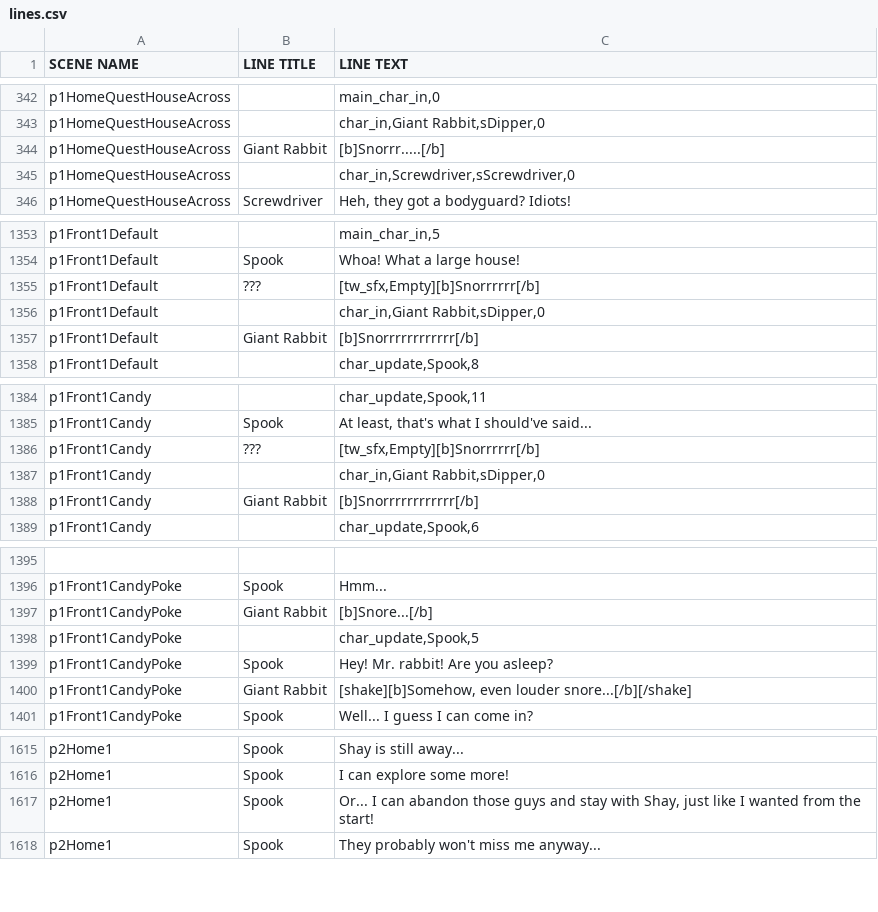
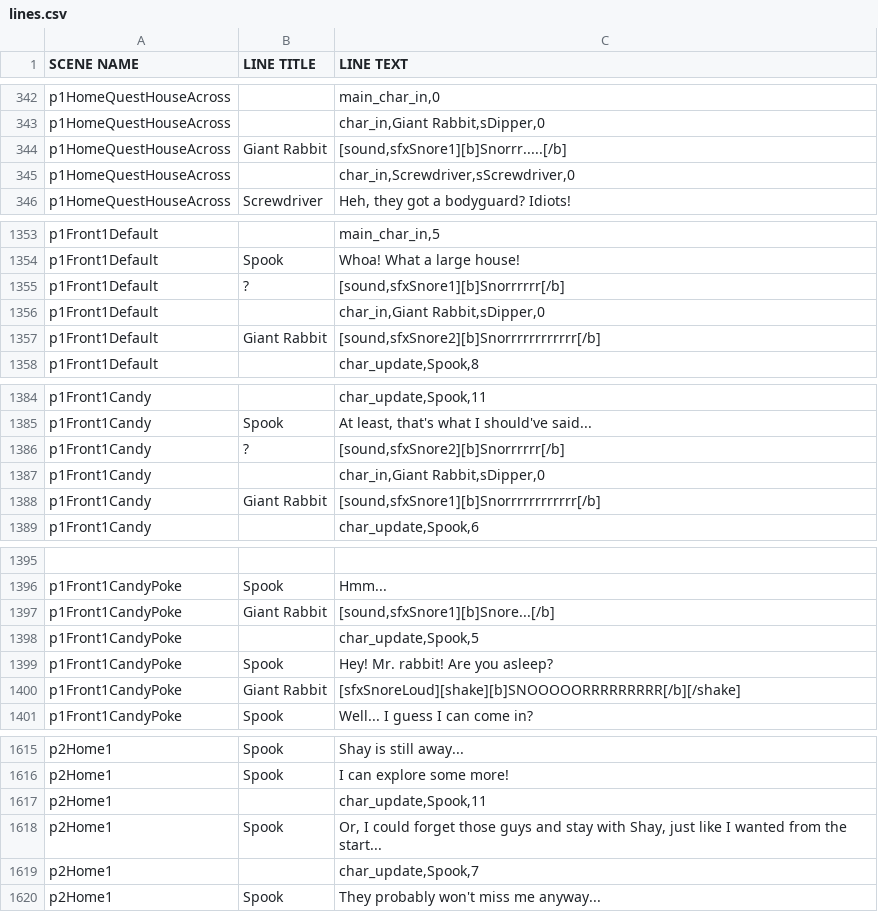
Before and after one commit to kazak29/Spooktober_2026_GameJam, a CSV file: datafiles/lines.csv, drawn as a sheet; only a part is shown, gaps mark what is left out; addresses are those after the commit; the diff covers the shown part only; the diff names each change by its address in the sheet, - before the commit and + after, or states it on an @@ line.

Commit message:
Snoring sounds for the rabbit added and tested, Shay home day 2 done

```diff
--- a/datafiles/lines.csv
+++ b/datafiles/lines.csv
-C344 (LINE TEXT): [b]Snorrr.....[/b]
+C344 (LINE TEXT): [sound,sfxSnore1][b]Snorrr.....[/b]
-B1355 (LINE TITLE): ???
+B1355 (LINE TITLE): ?
-C1355 (LINE TEXT): [tw_sfx,Empty][b]Snorrrrrr[/b]
+C1355 (LINE TEXT): [sound,sfxSnore1][b]Snorrrrrr[/b]
-C1357 (LINE TEXT): [b]Snorrrrrrrrrrrr[/b]
+C1357 (LINE TEXT): [sound,sfxSnore2][b]Snorrrrrrrrrrrr[/b]
-B1386 (LINE TITLE): ???
+B1386 (LINE TITLE): ?
-C1386 (LINE TEXT): [tw_sfx,Empty][b]Snorrrrrr[/b]
+C1386 (LINE TEXT): [sound,sfxSnore2][b]Snorrrrrr[/b]
-C1388 (LINE TEXT): [b]Snorrrrrrrrrrrr[/b]
+C1388 (LINE TEXT): [sound,sfxSnore1][b]Snorrrrrrrrrrrr[/b]
-C1397 (LINE TEXT): [b]Snore...[/b]
+C1397 (LINE TEXT): [sound,sfxSnore1][b]Snore...[/b]
-C1400 (LINE TEXT): [shake][b]Somehow, even louder snore...[/b][/shake]
+C1400 (LINE TEXT): [sfxSnoreLoud][shake][b]SNOOOOORRRRRRRRR[/b][/shake]
+row 1617: p2Home1 |  | char_update,Spook,11
-C1618 (LINE TEXT): Or... I can abandon those guys and stay with Shay, just like I wanted from the start!
+C1618 (LINE TEXT): Or, I could forget those guys and stay with Shay, just like I wanted from the start...
+row 1619: p2Home1 |  | char_update,Spook,7
```
Also changed, not shown: 2 removed rows and 3 edited cells elsewhere in this file, 18 other files.
